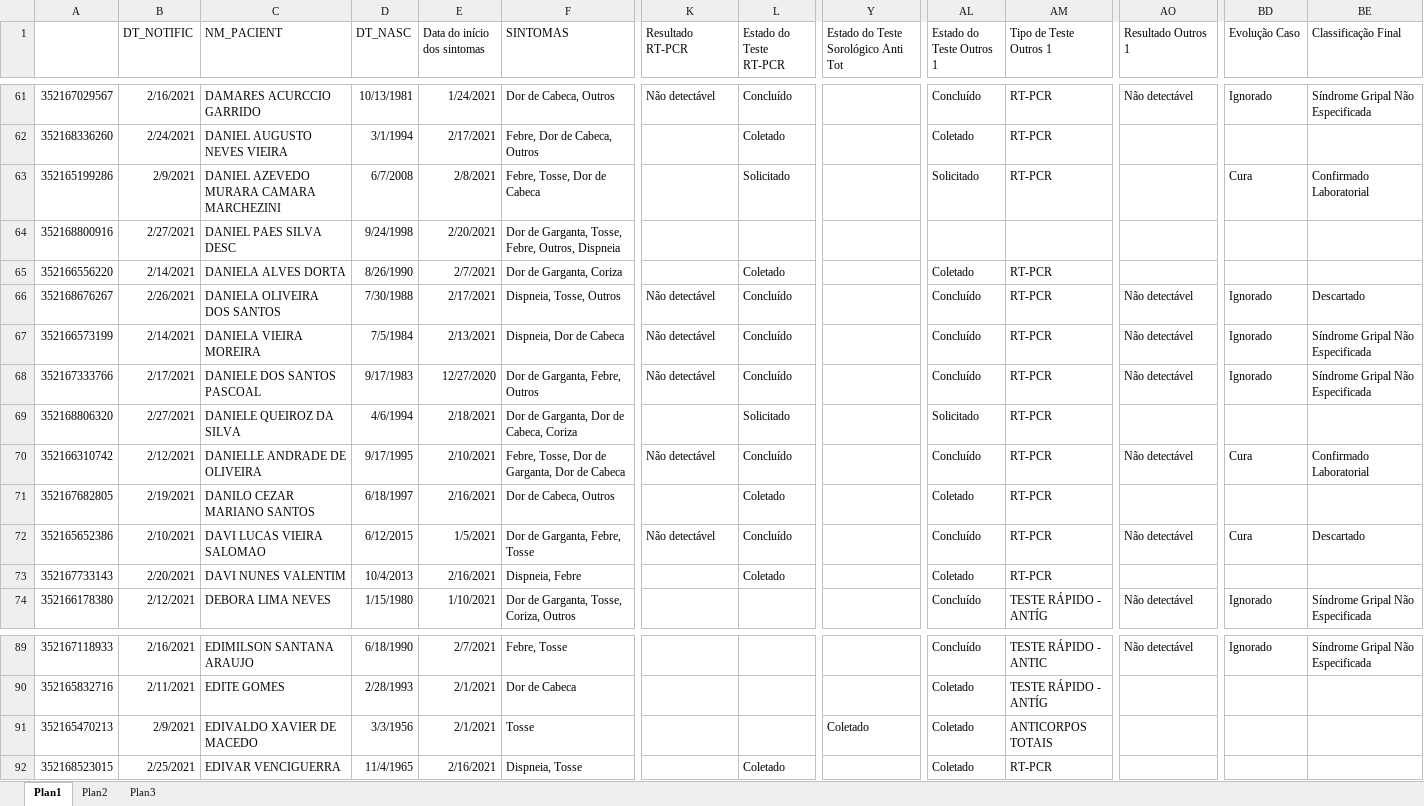
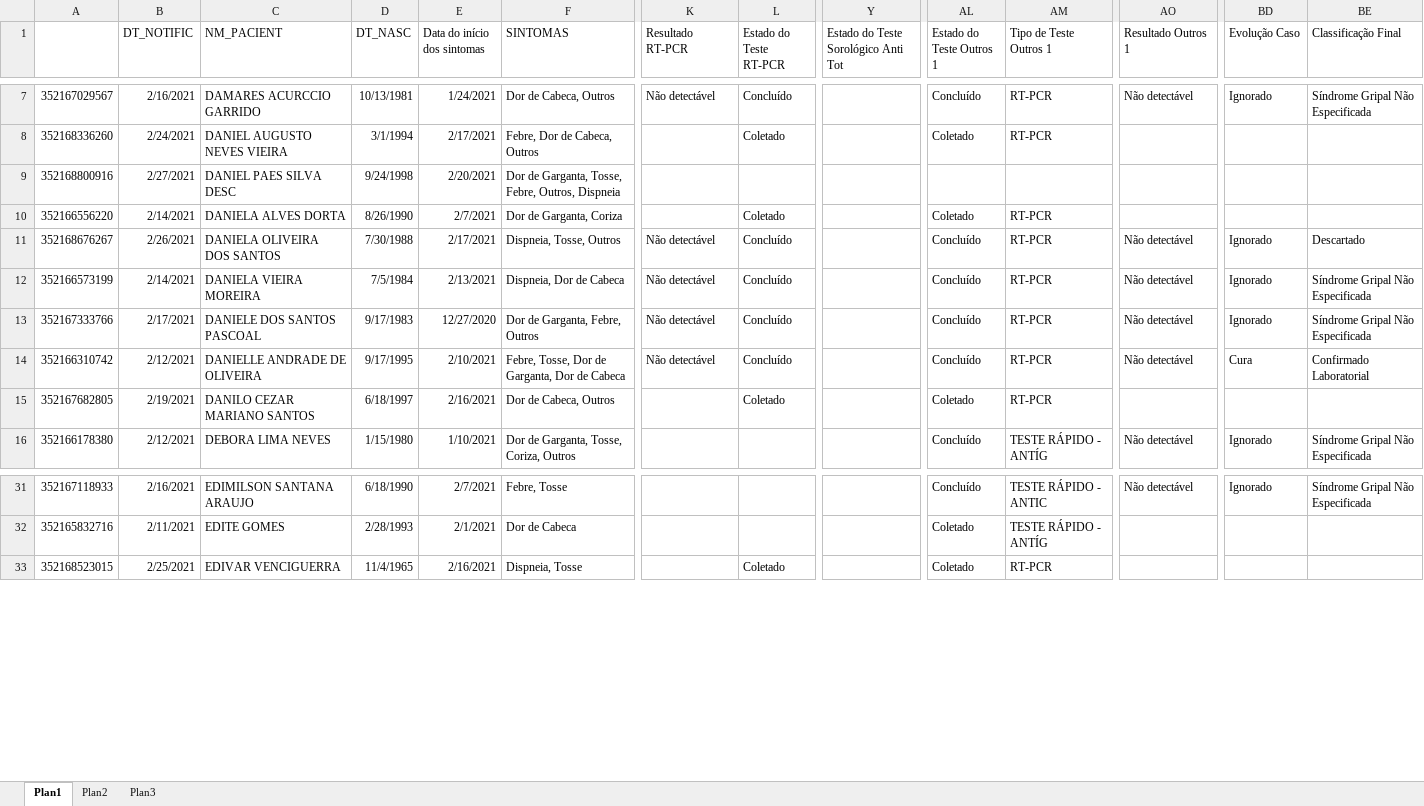
Before and after one commit to rodsengcomp/rpa_esus_edge, an Excel workbook: fechamento_2021/fechamento_fevereiro/esus_covisa_biofast_fev_13042022_abertos_descartados_1_1.xlsx, sheet Plan1, drawn as a sheet; only a part is shown, gaps mark what is left out; values as stored, in another font and other column widths than the file's, no borders; rows hold the shown columns only; the diff covers the shown part only; the diff names each change by its address in the sheet, - before the commit and + after, or states it on an @@ line.

Commit message:
Update

```diff
--- a/fechamento_2021/fechamento_fevereiro/esus_covisa_biofast_fev_13042022_abertos_descartados_1_1.xlsx (sheet Plan1)
+++ b/fechamento_2021/fechamento_fevereiro/esus_covisa_biofast_fev_13042022_abertos_descartados_1_1.xlsx (sheet Plan1)
-row 63: 352165199286 | 2/9/2021 | DANIEL AZEVEDO MURARA CAMARA MARCHEZINI | 6/7/2008 | 2/8/2021 | Febre, Tosse, Dor de Cabeca |  | Solicitado |  | Solicitado | RT-PCR |  | Cura | Confirmado Laboratorial
-row 69: 352168806320 | 2/27/2021 | DANIELE QUEIROZ DA SILVA | 4/6/1994 | 2/18/2021 | Dor de Garganta, Dor de Cabeca, Coriza |  | Solicitado |  | Solicitado | RT-PCR
-row 72: 352165652386 | 2/10/2021 | DAVI LUCAS VIEIRA SALOMAO | 6/12/2015 | 1/5/2021 | Dor de Garganta, Febre, Tosse | Não detectável | Concluído |  | Concluído | RT-PCR | Não detectável | Cura | Descartado
-row 73: 352167733143 | 2/20/2021 | DAVI NUNES VALENTIM | 10/4/2013 | 2/16/2021 | Dispneia, Febre |  | Coletado |  | Coletado | RT-PCR
-row 91: 352165470213 | 2/9/2021 | EDIVALDO XAVIER DE MACEDO | 3/3/1956 | 2/1/2021 | Tosse |  |  | Coletado | Coletado | ANTICORPOS TOTAIS
```
Also changed, not shown: 54 removed rows elsewhere in this sheet.
